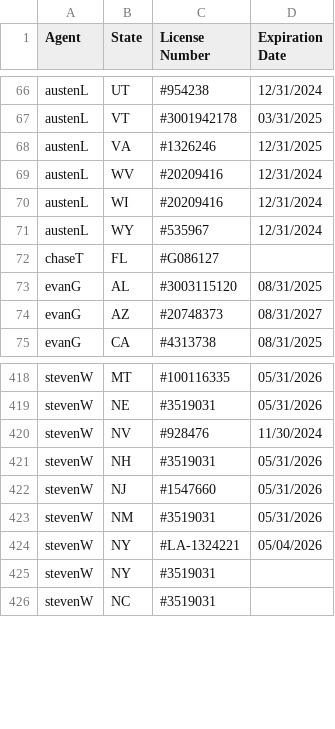
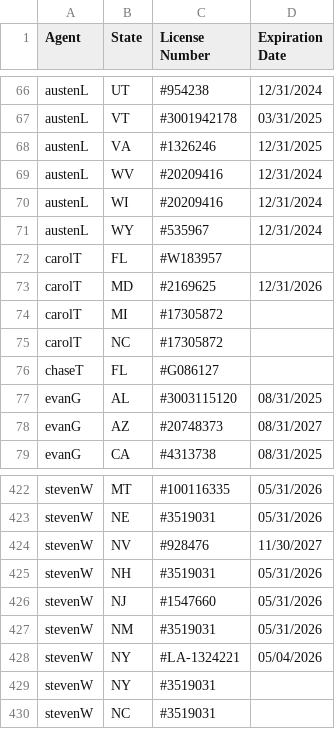
Before and after one commit to asaltystik/AgentMap-Website, a CSV file: all-licenses.csv, drawn as a sheet; only a part is shown, gaps mark what is left out.

Commit message:
updated the licenses

```diff
--- a/all-licenses.csv
+++ b/all-licenses.csv
@@ -71,2 +71,6 @@ austenL,WI,#20209416,12/31/2024
 austenL,WY,#535967,12/31/2024
+carolT,FL,#W183957,
+carolT,MD,#2169625,12/31/2026
+carolT,MI,#17305872,
+carolT,NC,#17305872,
 chaseT,FL,#G086127,
@@ -419,3 +423,3 @@ stevenW,MT,#100116335,05/31/2026
 stevenW,NE,#3519031,05/31/2026
-stevenW,NV,#928476,11/30/2024
+stevenW,NV,#928476,11/30/2027
 stevenW,NH,#3519031,05/31/2026
```
